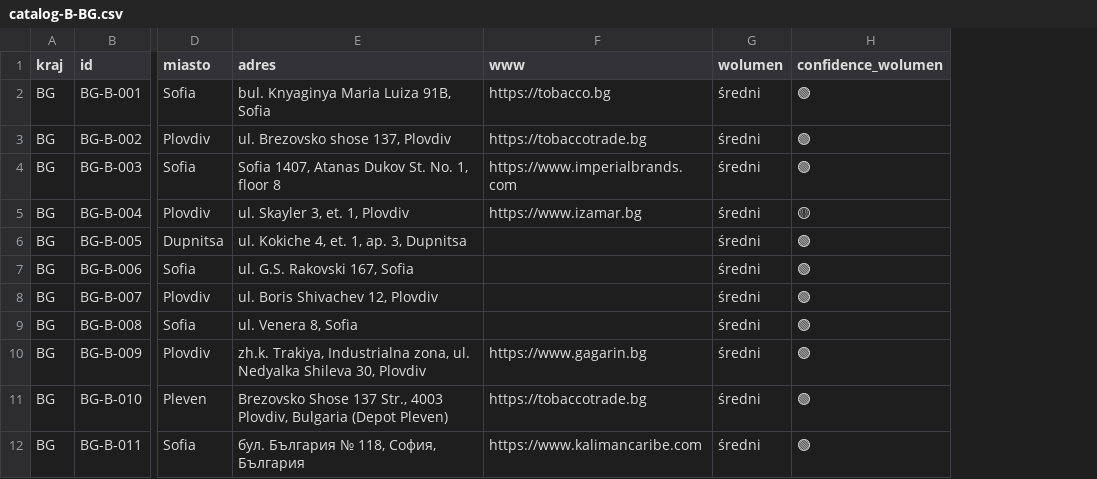
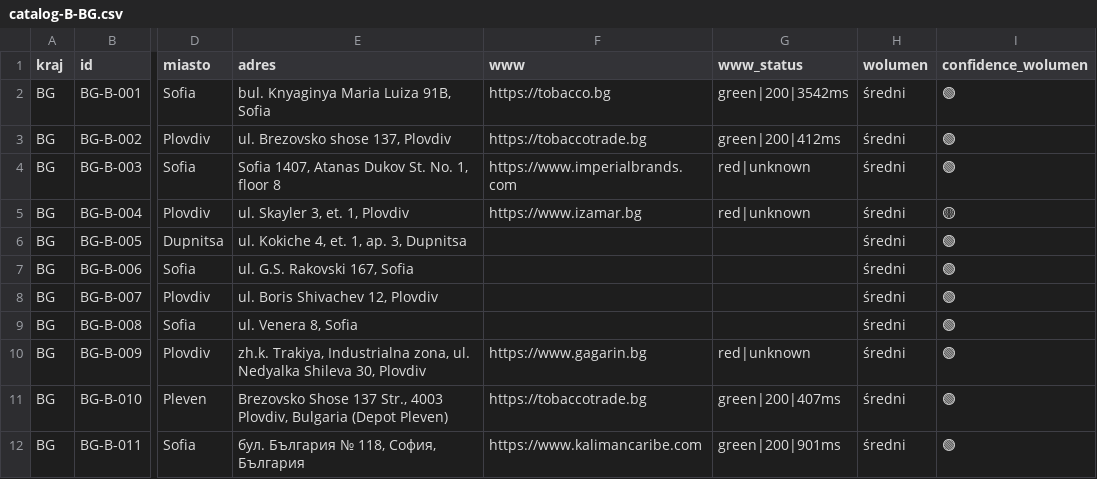
Before and after one commit to ng-net/billszuka, a CSV file: data/Bułgaria/catalog-B-BG.csv, drawn as a sheet; only a part is shown, gaps mark what is left out; the diff names each change by its address in the sheet, - before the commit and + after, or states it on an @@ line.

```diff
--- a/data/Bułgaria/catalog-B-BG.csv
+++ b/data/Bułgaria/catalog-B-BG.csv
+column G (www_status), rows 2-12: green|200|3542ms | green|200|412ms | red|unknown | red|unknown |  |  |  |  | red|unknown | green|200|407ms | green|200|901ms
```
Also changed, not shown: data/Czechy/catalog-B-CZ.csv, data/Estonia/catalog-B-EE.csv, 52 other files.
